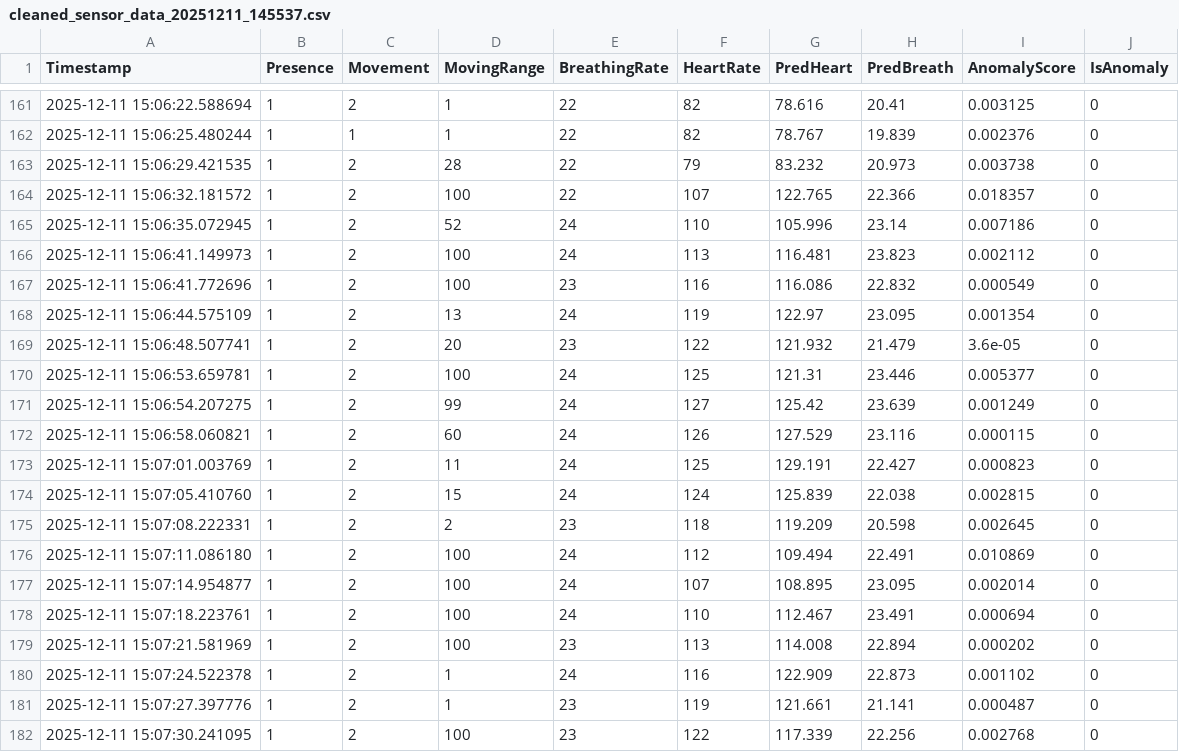
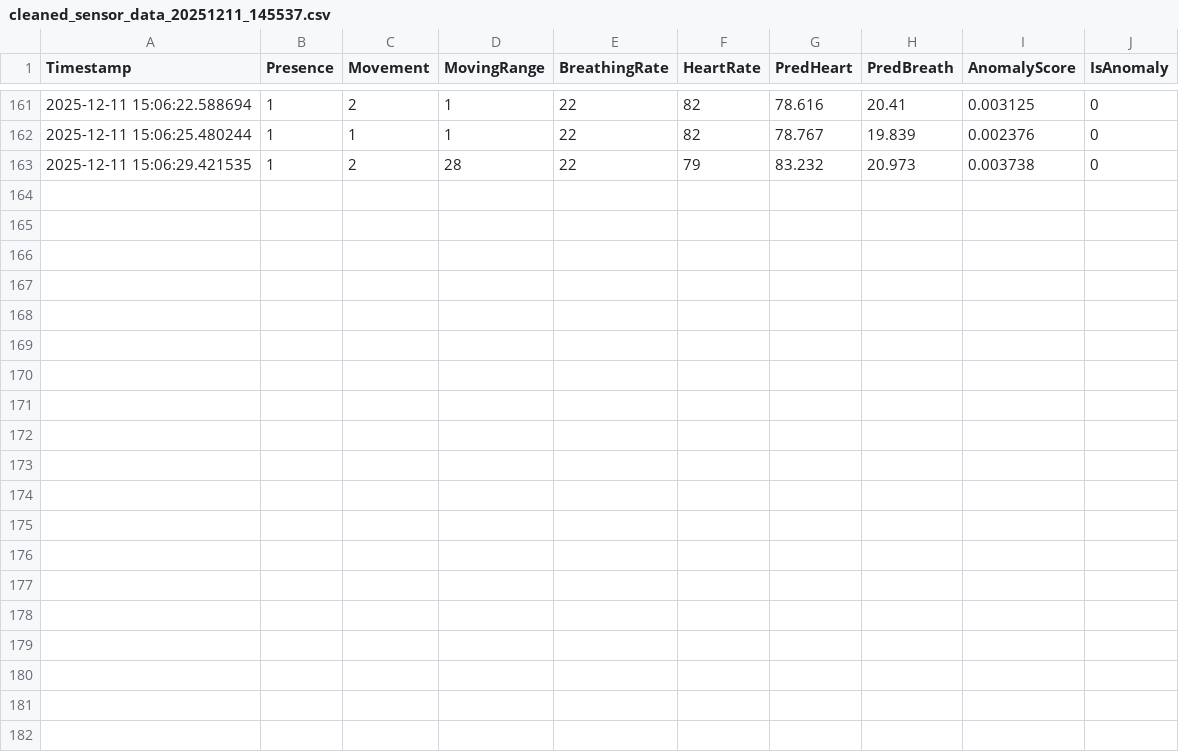
Before and after one commit to atsu0514/wif_ver, a CSV file: cleaned_data/cleaned_sensor_data_20251211_145537.csv, drawn as a sheet; only a part is shown, gaps mark what is left out.

```diff
--- a/cleaned_data/cleaned_sensor_data_20251211_145537.csv
+++ b/cleaned_data/cleaned_sensor_data_20251211_145537.csv
@@ -163,20 +163 @@ Timestamp,Presence,Movement,MovingRange,BreathingRate,HeartRate,PredHeart,PredBr
 2025-12-11 15:06:29.421535,1,2,28,22,79,83.232,20.973,0.003738,0
-2025-12-11 15:06:32.181572,1,2,100,22,107,122.765,22.366,0.018357,0
-2025-12-11 15:06:35.072945,1,2,52,24,110,105.996,23.14,0.007186,0
-2025-12-11 15:06:41.149973,1,2,100,24,113,116.481,23.823,0.002112,0
-2025-12-11 15:06:41.772696,1,2,100,23,116,116.086,22.832,0.000549,0
-2025-12-11 15:06:44.575109,1,2,13,24,119,122.97,23.095,0.001354,0
-2025-12-11 15:06:48.507741,1,2,20,23,122,121.932,21.479,3.6e-05,0
-2025-12-11 15:06:53.659781,1,2,100,24,125,121.31,23.446,0.005377,0
-2025-12-11 15:06:54.207275,1,2,99,24,127,125.42,23.639,0.001249,0
-2025-12-11 15:06:58.060821,1,2,60,24,126,127.529,23.116,0.000115,0
-2025-12-11 15:07:01.003769,1,2,11,24,125,129.191,22.427,0.000823,0
-2025-12-11 15:07:05.410760,1,2,15,24,124,125.839,22.038,0.002815,0
-2025-12-11 15:07:08.222331,1,2,2,23,118,119.209,20.598,0.002645,0
-2025-12-11 15:07:11.086180,1,2,100,24,112,109.494,22.491,0.010869,0
-2025-12-11 15:07:14.954877,1,2,100,24,107,108.895,23.095,0.002014,0
-2025-12-11 15:07:18.223761,1,2,100,24,110,112.467,23.491,0.000694,0
-2025-12-11 15:07:21.581969,1,2,100,23,113,114.008,22.894,0.000202,0
-2025-12-11 15:07:24.522378,1,2,1,24,116,122.909,22.873,0.001102,0
-2025-12-11 15:07:27.397776,1,2,1,23,119,121.661,21.141,0.000487,0
-2025-12-11 15:07:30.241095,1,2,100,23,122,117.339,22.256,0.002768,0
```
Also changed, not shown: cleaned_data/cleaned_sensor_data_20251213_160339.csv, cleaned_data/cleaned_sensor_data_20251214_001933.csv, 39 other files.
